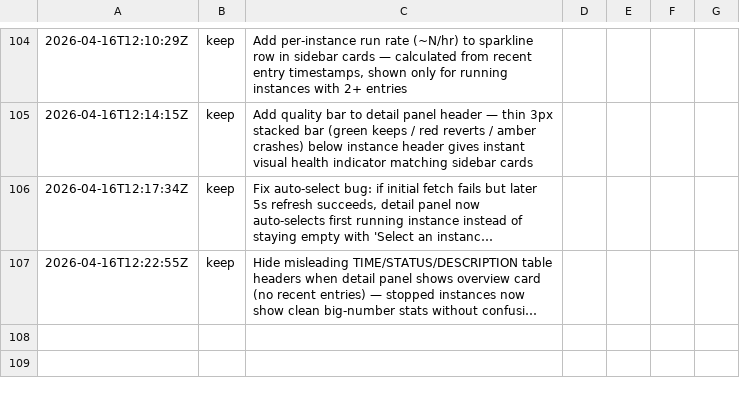
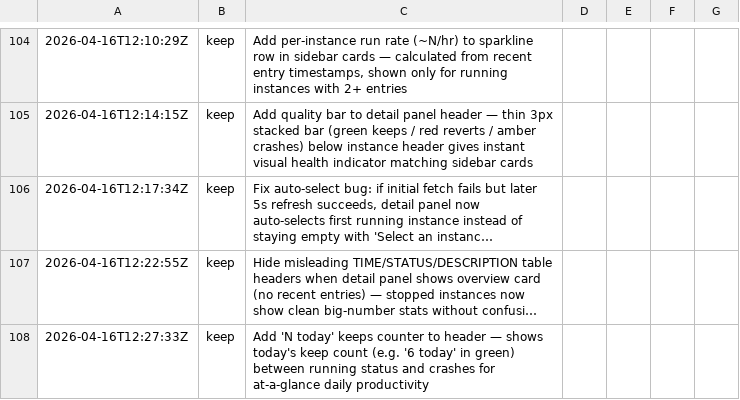
Before and after one commit to inceptel/autoweb-dashboard, a TSV file: results.tsv, drawn as a sheet; only a part is shown, gaps mark what is left out; long unchanged cells end in …; the diff names each change by its address in the sheet, - before the commit and + after, or states it on an @@ line.

Commit message:
autoweb: Add 'N today' keeps counter to header — shows today's keep count (e.g.

```diff
--- a/results.tsv
+++ b/results.tsv
+row 108: 2026-04-16T12:27:33Z | keep | Add 'N today' keeps counter to header — shows today's keep count (e.g. '6 today' in green) between running status and crashes for at-a-glance daily productivity
```
Also changed, not shown: 2 other files.
